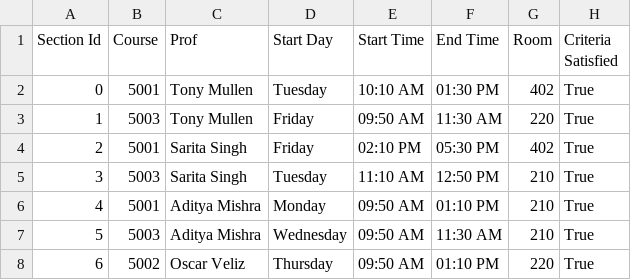
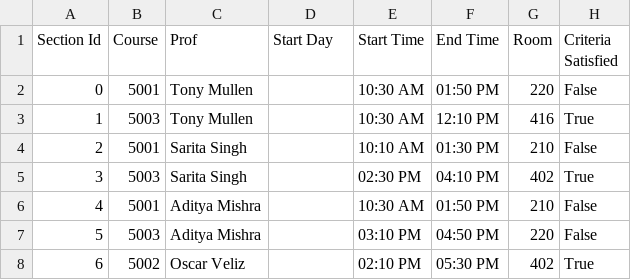
Before and after one commit to hopeiseverywhere/course-scheduler, a CSV file: io_data/output_csv.csv, drawn as a sheet; only a part is shown; the diff covers the shown part only.

```diff
--- a/io_data/output_csv.csv
+++ b/io_data/output_csv.csv
@@ -1,8 +1,8 @@
 Section Id,Course,Prof,Start Day,Start Time,End Time,Room,Criteria Satisfied
-0,5001,Tony Mullen,Tuesday,10:10 AM,01:30 PM,402,True
-1,5003,Tony Mullen,Friday,09:50 AM,11:30 AM,220,True
-2,5001,Sarita Singh,Friday,02:10 PM,05:30 PM,402,True
-3,5003,Sarita Singh,Tuesday,11:10 AM,12:50 PM,210,True
-4,5001,Aditya Mishra,Monday,09:50 AM,01:10 PM,210,True
-5,5003,Aditya Mishra,Wednesday,09:50 AM,11:30 AM,210,True
-6,5002,Oscar Veliz,Thursday,09:50 AM,01:10 PM,220,True
+0,5001,Tony Mullen,,10:30 AM,01:50 PM,220,False
+1,5003,Tony Mullen,,10:30 AM,12:10 PM,416,True
+2,5001,Sarita Singh,,10:10 AM,01:30 PM,210,False
+3,5003,Sarita Singh,,02:30 PM,04:10 PM,402,True
+4,5001,Aditya Mishra,,10:30 AM,01:50 PM,210,False
+5,5003,Aditya Mishra,,03:10 PM,04:50 PM,220,False
+6,5002,Oscar Veliz,,02:10 PM,05:30 PM,402,True
```
Also changed, not shown: 139 edited cells elsewhere in this file, 14 other files.
